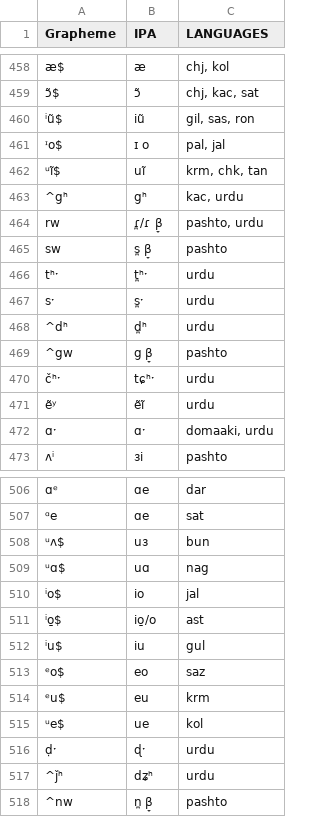
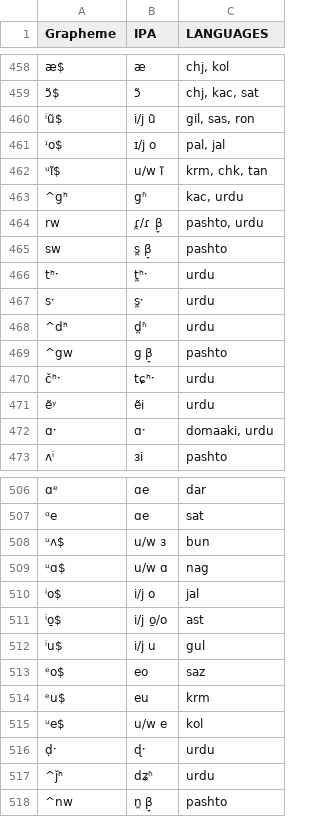
Before and after one commit to lexibank/backstromnorthernpakistan, a TSV file: etc/orthography.tsv, drawn as a sheet; only a part is shown, gaps mark what is left out; the diff covers the shown part only; the diff names each change by its address in the sheet, - before the commit and + after, or states it on an @@ line.

```diff
--- a/etc/orthography.tsv
+++ b/etc/orthography.tsv
-B460 (IPA): iũ
+B460 (IPA): i/j ũ
-B461 (IPA): ɪ o
+B461 (IPA): ɪ/j o
-B462 (IPA): uĩ
+B462 (IPA): u/w ĩ
-B463 (IPA): gʰ
+B463 (IPA): gʱ
-B468 (IPA): d̪ʰ
+B468 (IPA): d̪ʱ
-B471 (IPA): ẽĩ
+B471 (IPA): ẽi
-B508 (IPA): uɜ
+B508 (IPA): u/w ɜ
-B509 (IPA): uɑ
+B509 (IPA): u/w ɑ
-B510 (IPA): io
+B510 (IPA): i/j o
-B511 (IPA): io̱/o
+B511 (IPA): i/j o̱/o
-B512 (IPA): iu
+B512 (IPA): i/j u
-B515 (IPA): ue
+B515 (IPA): u/w e
-B517 (IPA): dʑʰ
+B517 (IPA): dʑʱ
```
Also changed, not shown: 23 edited cells elsewhere in this file, cldf/languages.csv, 5 other files.
